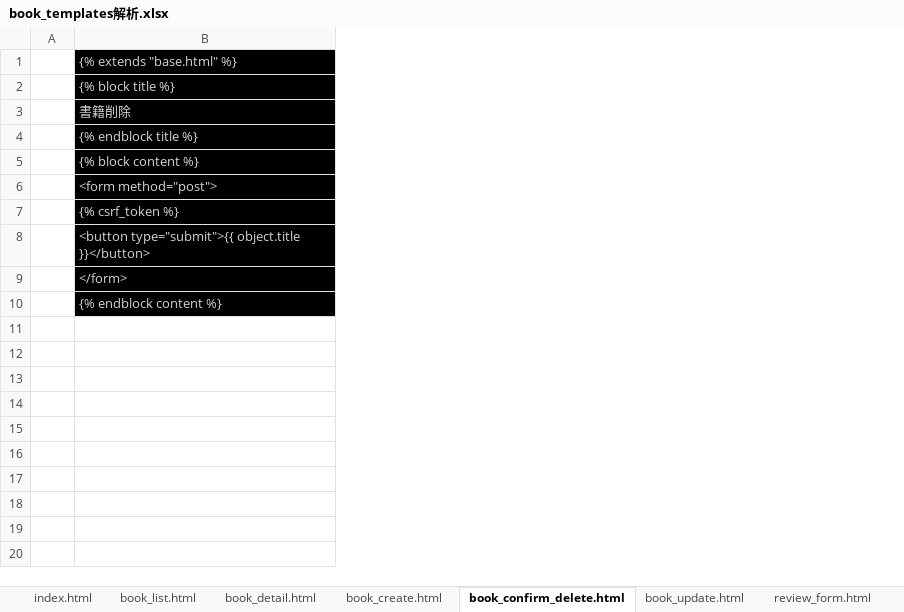
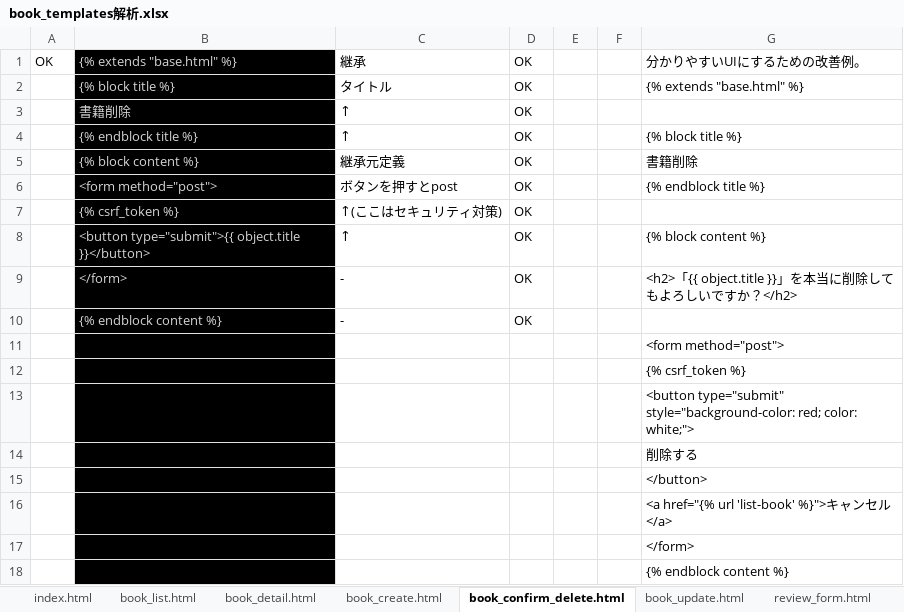
Before and after one commit to smd255/bookproject, an Excel workbook: doc/book_templates解析.xlsx, sheet book_confirm_delete.html, drawn as a sheet; values as stored, in another font and other column widths than the file's, no borders; removed rows and columns are numbered as before the commit, all else as after; the diff names each change by its address in the sheet, - before the commit and + after, or states it on an @@ line.

```diff
--- a/doc/book_templates解析.xlsx (sheet book_confirm_delete.html)
+++ b/doc/book_templates解析.xlsx (sheet book_confirm_delete.html)
-column A, empty
+column A, row 1: OK
+column C, rows 1-10: 継承 | タイトル | ↑ | ↑ | 継承元定義 | ボタンを押すとpost | ↑(ここはセキュリティ対策) | ↑ | - | -
+column D, rows 1-10: all OK
+column E, empty
+column F, empty
+column G, rows 1-9: 分かりやすいUIにするための改善例。 | {% extends "base.html" %} |  | {% block title %} | 書籍削除 | {% endblock title %} |  | {% block content %} | <h2>「{{ object.title }}」を本当に削除してもよろしいですか？</h2>
+row 11:  |  |  |  |  |  | <form method="post">
+row 12:  |  |  |  |  |  | {% csrf_token %}
+row 13:  |  |  |  |  |  | <button type="submit" style="background-color: red; color: white;">
+row 14:  |  |  |  |  |  | 削除する
+row 15:  |  |  |  |  |  | </button>
+row 16:  |  |  |  |  |  | <a href="{% url 'list-book' %}">キャンセル</a>
+row 17:  |  |  |  |  |  | </form>
+row 18:  |  |  |  |  |  | {% endblock content %}
```
Also changed, not shown: doc/book解析.xlsx.
